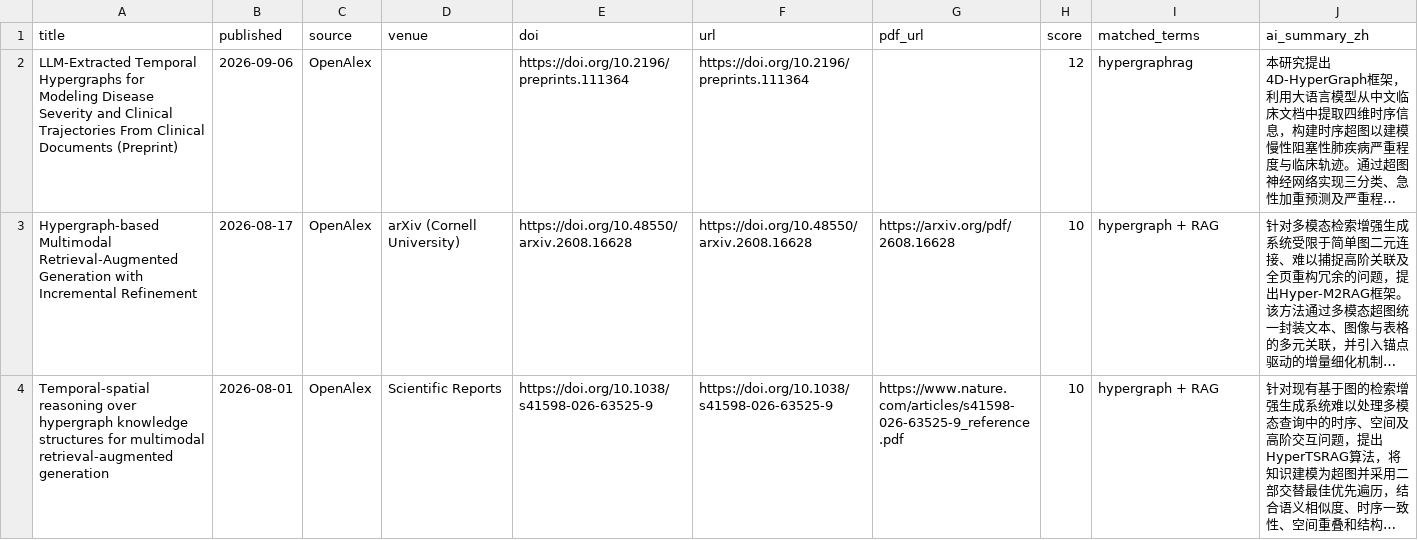
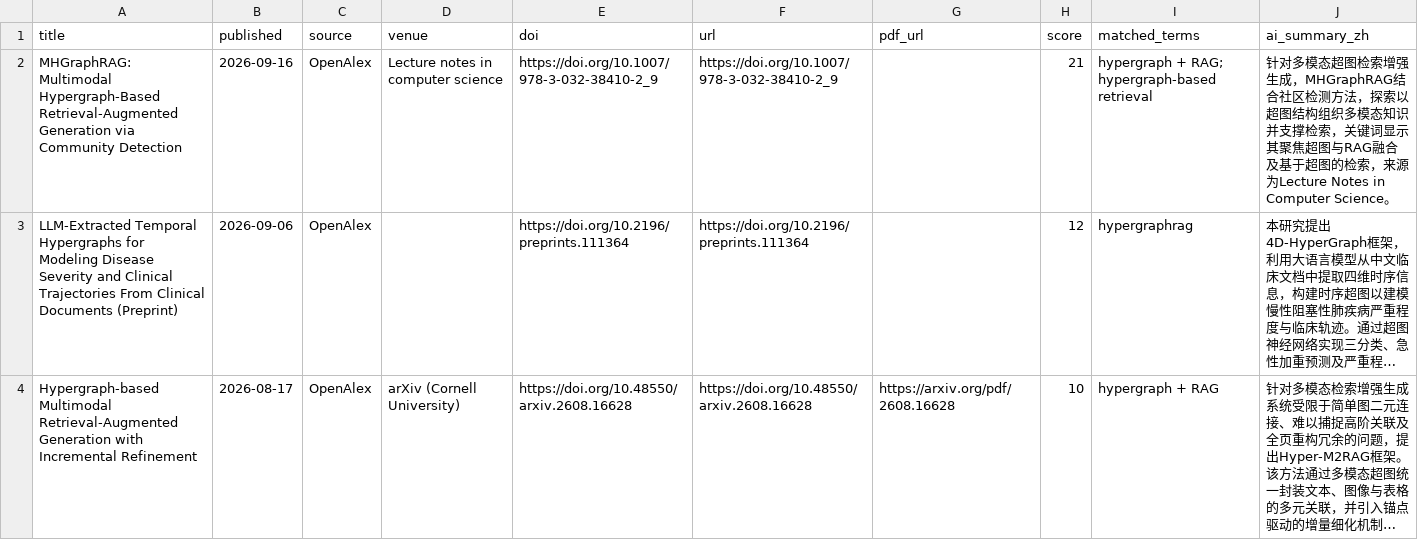
Before and after one commit to HexWillAppear/bim-ifc-paper-radar, a CSV file: data/hypergraph-rag/papers.csv, drawn as a sheet; only a part is shown; the shorter side is filled out with more unchanged rows; long unchanged cells end in …; the diff names each change by its address in the sheet, - before the commit and + after, or states it on an @@ line.

```diff
--- a/data/hypergraph-rag/papers.csv
+++ b/data/hypergraph-rag/papers.csv
+row 2: MHGraphRAG: Multimodal Hypergraph-Based Retrieval-Augmented Generation via Community Detection | 2026-09-16 | OpenAlex | Lecture notes in computer science | https://doi.org/10.1007/978-3-032-38410-2_9 | https://doi.org/10.1007/978-3-032-38410-2_9 |  | 21 | hypergraph + RAG; hypergraph-based retrieval | 针对多模态超图检索增强生成，MHGraphRAG结合社区检测方法，探索以超图结构组织多模态知识并支撑检索，关键词显示其聚焦超图与RAG融合及基于超图的检索，来源为Lecture Notes in Computer Science。
```
Also changed, not shown: data/self-evolving-agent/papers.csv, 7 other files.
